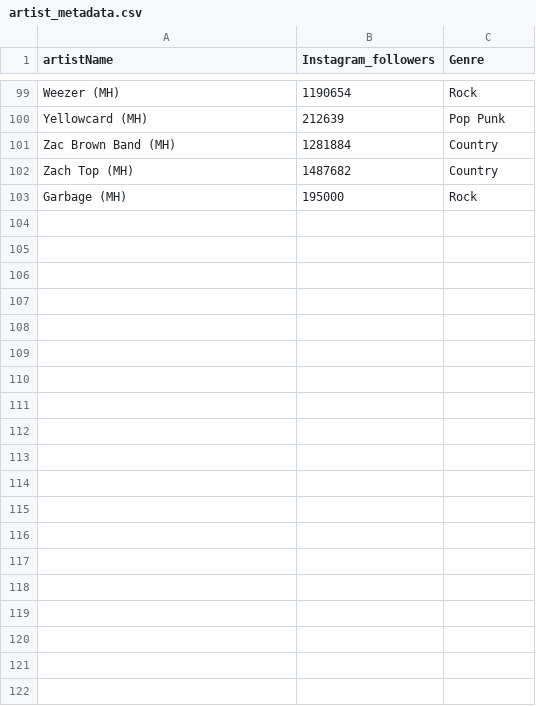
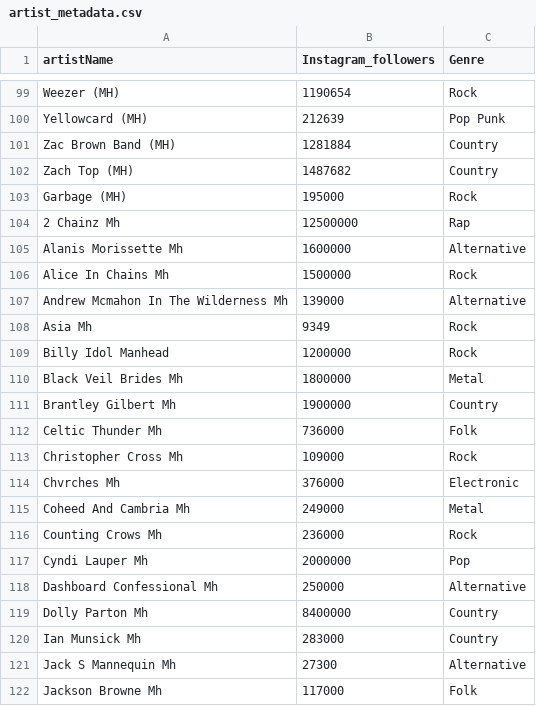
Before and after one commit to eugeneleychenko/manhead_ashling_predictions_26, a CSV file: CSVs/features/artist_metadata.csv, drawn as a sheet; only a part is shown, gaps mark what is left out; the diff covers the shown part only; the diff names each change by its address in the sheet, - before the commit and + after, or states it on an @@ line.

```diff
--- a/CSVs/features/artist_metadata.csv
+++ b/CSVs/features/artist_metadata.csv
+row 104: 2 Chainz Mh | 12500000 | Rap
+row 105: Alanis Morissette Mh | 1600000 | Alternative
+row 106: Alice In Chains Mh | 1500000 | Rock
+row 107: Andrew Mcmahon In The Wilderness Mh | 139000 | Alternative
+row 108: Asia Mh | 9349 | Rock
+row 109: Billy Idol Manhead | 1200000 | Rock
+row 110: Black Veil Brides Mh | 1800000 | Metal
+row 111: Brantley Gilbert Mh | 1900000 | Country
+row 112: Celtic Thunder Mh | 736000 | Folk
+row 113: Christopher Cross Mh | 109000 | Rock
+row 114: Chvrches Mh | 376000 | Electronic
+row 115: Coheed And Cambria Mh | 249000 | Metal
+row 116: Counting Crows Mh | 236000 | Rock
+row 117: Cyndi Lauper Mh | 2000000 | Pop
+row 118: Dashboard Confessional Mh | 250000 | Alternative
+row 119: Dolly Parton Mh | 8400000 | Country
+row 120: Ian Munsick Mh | 283000 | Country
+row 121: Jack S Mannequin Mh | 27300 | Alternative
+row 122: Jackson Browne Mh | 117000 | Folk
```
Also changed, not shown: 22 added rows elsewhere in this file, CSVs/features/spotify_monthly_listeners.csv, 3 other files.
